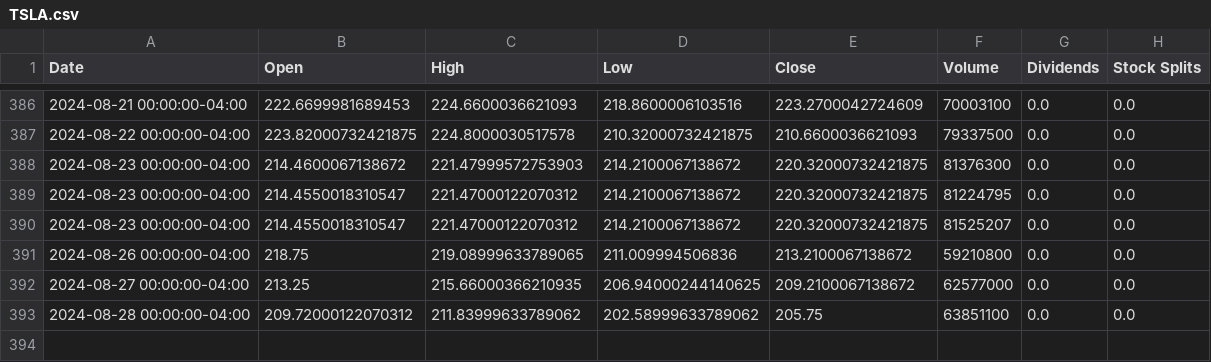
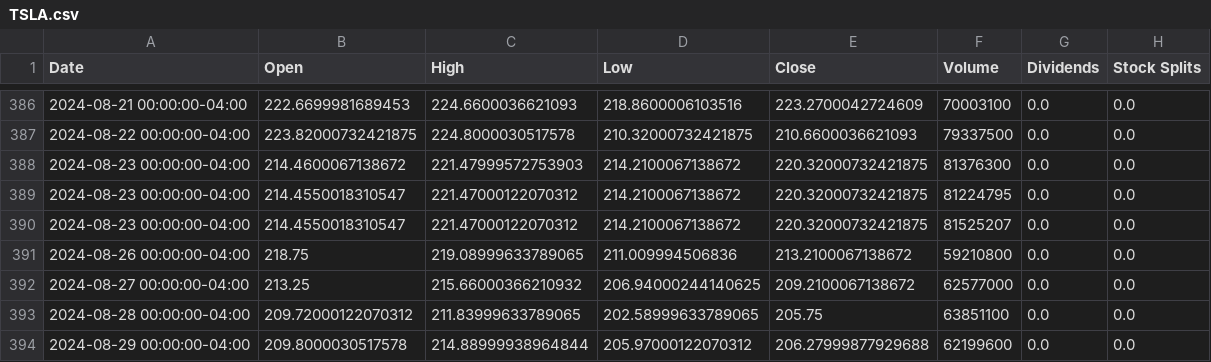
Before and after one commit to saisandeep97/StockForecastSentimentEndtoEnd, a CSV file: stock_data/TSLA.csv, drawn as a sheet; only a part is shown, gaps mark what is left out.

Commit message:
Update stock and news data

```diff
--- a/stock_data/TSLA.csv
+++ b/stock_data/TSLA.csv
@@ -391,3 +391,4 @@ Date,Open,High,Low,Close,Volume,Dividends,Stock Splits
 2024-08-26 00:00:00-04:00,218.75,219.08999633789065,211.009994506836,213.2100067138672,59210800,0.0,0.0
-2024-08-27 00:00:00-04:00,213.25,215.66000366210935,206.94000244140625,209.2100067138672,62577000,0.0,0.0
-2024-08-28 00:00:00-04:00,209.72000122070312,211.83999633789062,202.58999633789062,205.75,63851100,0.0,0.0
+2024-08-27 00:00:00-04:00,213.25,215.66000366210932,206.94000244140625,209.2100067138672,62577000,0.0,0.0
+2024-08-28 00:00:00-04:00,209.72000122070312,211.83999633789065,202.58999633789065,205.75,63851100,0.0,0.0
+2024-08-29 00:00:00-04:00,209.8000030517578,214.88999938964844,205.97000122070312,206.27999877929688,62199600,0.0,0.0
```
Also changed, not shown: stock_data/AAPL.csv, stock_data/AMZN.csv, 2 other files.
